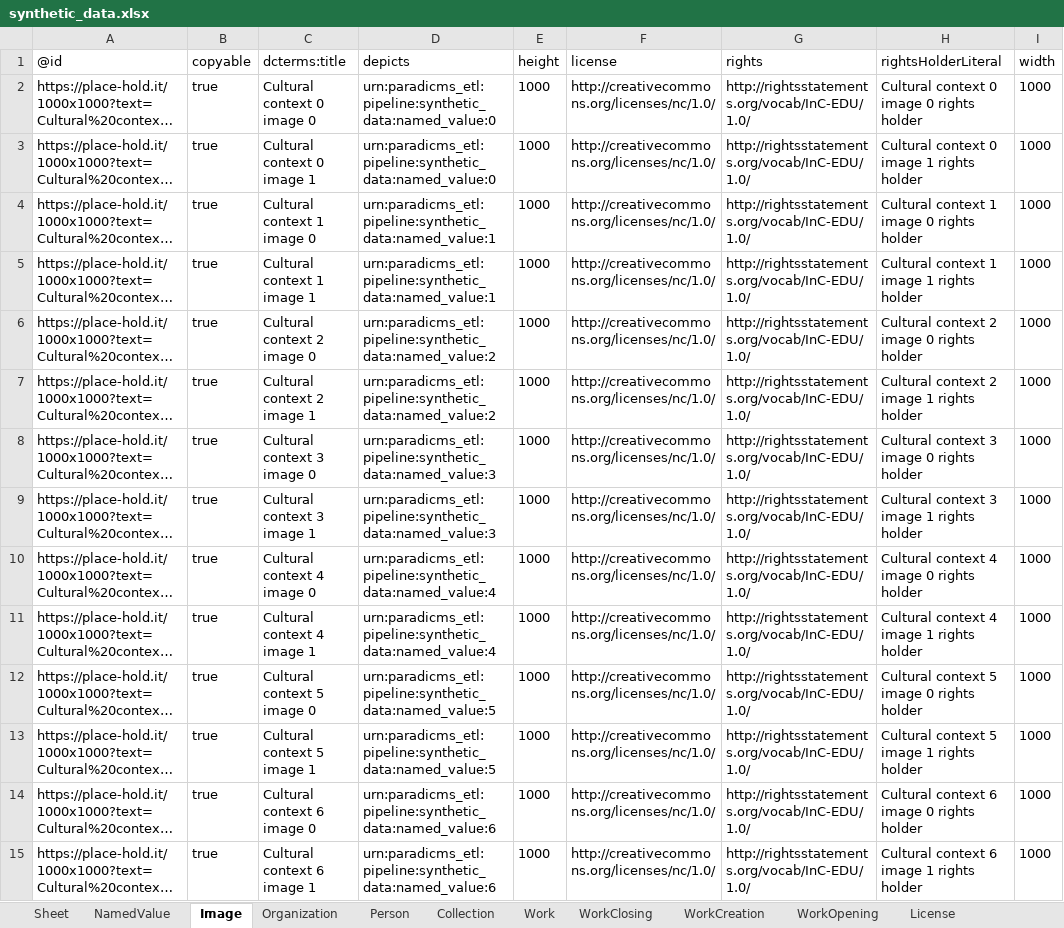
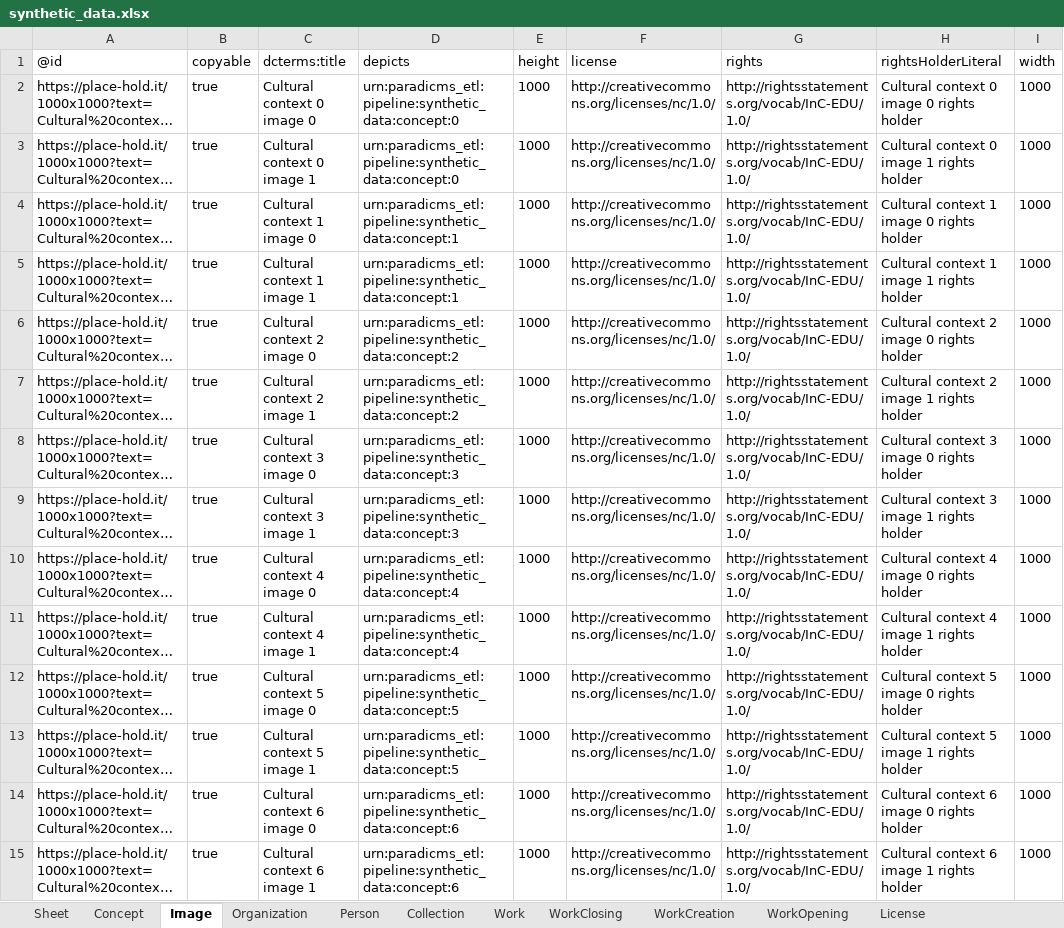
Before and after one commit to paradicms/paradicms, an Excel workbook: data/synthetic/synthetic_data.xlsx, sheet Image, drawn as a sheet; only a part is shown; long unchanged cells end in …; values as stored, in another font and other column widths than the file's, no borders; the diff covers the shown part only; the diff names each change by its address in the sheet, - before the commit and + after, or states it on an @@ line.

Commit message:
py: regenerate synthetic data

```diff
--- a/data/synthetic/synthetic_data.xlsx (sheet Image)
+++ b/data/synthetic/synthetic_data.xlsx (sheet Image)
-sheet tab: NamedValue
+sheet tab: Concept
-D2:D3 (depicts): urn:paradicms_etl:pipeline:synthetic_data:named_value:0
+D2:D3 (depicts): urn:paradicms_etl:pipeline:synthetic_data:concept:0
-D4:D5 (depicts): urn:paradicms_etl:pipeline:synthetic_data:named_value:1
+D4:D5 (depicts): urn:paradicms_etl:pipeline:synthetic_data:concept:1
-D6:D7 (depicts): urn:paradicms_etl:pipeline:synthetic_data:named_value:2
+D6:D7 (depicts): urn:paradicms_etl:pipeline:synthetic_data:concept:2
-D8:D9 (depicts): urn:paradicms_etl:pipeline:synthetic_data:named_value:3
+D8:D9 (depicts): urn:paradicms_etl:pipeline:synthetic_data:concept:3
-D10:D11 (depicts): urn:paradicms_etl:pipeline:synthetic_data:named_value:4
+D10:D11 (depicts): urn:paradicms_etl:pipeline:synthetic_data:concept:4
-D12:D13 (depicts): urn:paradicms_etl:pipeline:synthetic_data:named_value:5
+D12:D13 (depicts): urn:paradicms_etl:pipeline:synthetic_data:concept:5
-D14:D15 (depicts): urn:paradicms_etl:pipeline:synthetic_data:named_value:6
+D14:D15 (depicts): urn:paradicms_etl:pipeline:synthetic_data:concept:6
```
Also changed, not shown: 206 edited cells elsewhere in this sheet, sheet Concept, sheet Person, 3 other files.
